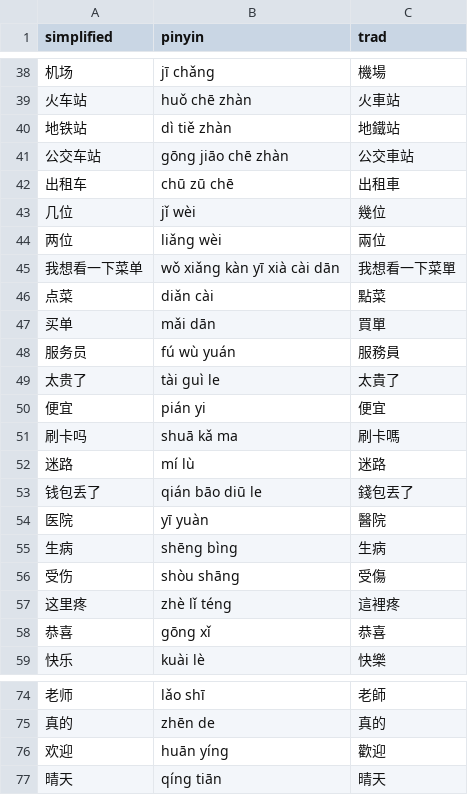
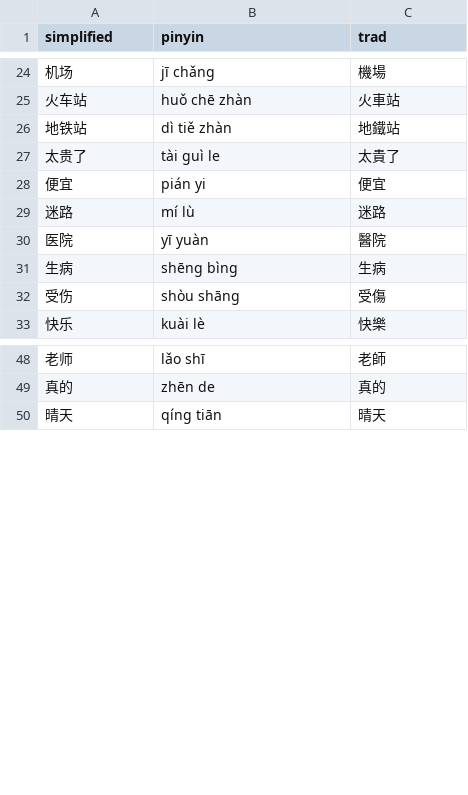
Before and after one commit to albert-yu/han-zi, a CSV file: phrases/useful.csv, drawn as a sheet; only a part is shown, gaps mark what is left out; removed rows and columns are numbered as before the commit, all else as after; the diff covers the shown part only; the diff names each change by its address in the sheet, - before the commit and + after, or states it on an @@ line.

```diff
--- a/phrases/useful.csv
+++ b/phrases/useful.csv
-row 41: 公交车站 | gōng jiāo chē zhàn | 公交車站
-row 42: 出租车 | chū zū chē | 出租車
-row 43: 几位 | jǐ wèi | 幾位
-row 44: 两位 | liǎng wèi | 兩位
-row 45: 我想看一下菜单 | wǒ xiǎng kàn yī xià cài dān | 我想看一下菜單
-row 46: 点菜 | diǎn cài | 點菜
-row 47: 买单 | mǎi dān | 買單
-row 48: 服务员 | fú wù yuán | 服務員
-row 51: 刷卡吗 | shuā kǎ ma | 刷卡嗎
-row 53: 钱包丢了 | qián bāo diū le | 錢包丟了
-row 57: 这里疼 | zhè lǐ téng | 這裡疼
-row 58: 恭喜 | gōng xǐ | 恭喜
-row 76: 欢迎 | huān yíng | 歡迎
```
Also changed, not shown: 1 added row and 15 removed rows elsewhere in this file, 2 other files.
